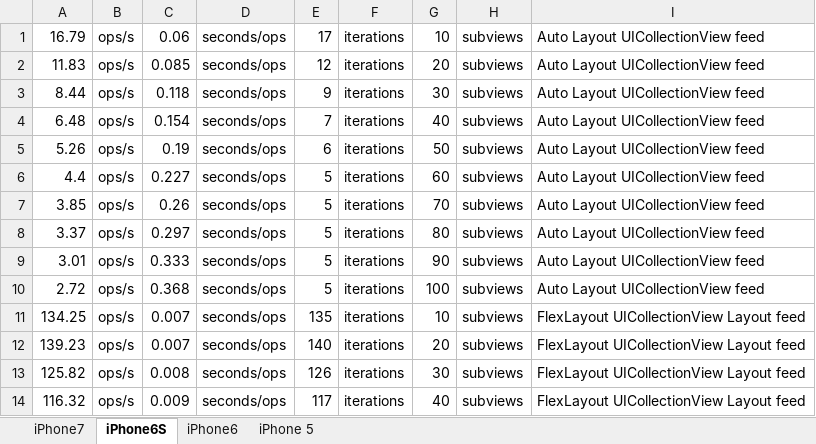
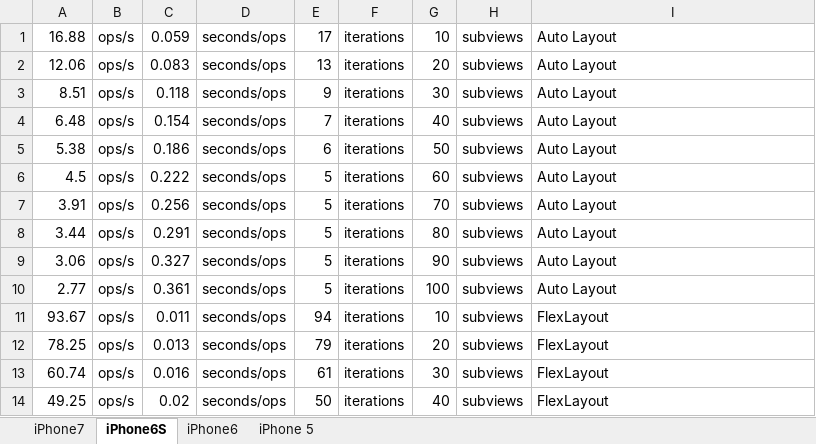
Before and after one commit to layoutBox/LayoutFrameworkBenchmark, an Excel workbook: docs_markdown/benchmark.xlsx, sheet iPhone6S, drawn as a sheet; only a part is shown; values as stored, in another font and other column widths than the file's, no borders; charts and pictures not drawn; the diff covers the shown part only; the diff names each change by its address in the sheet, - before the commit and + after, or states it on an @@ line.

Commit message:
Update benchmark charts

```diff
--- a/docs_markdown/benchmark.xlsx (sheet iPhone6S)
+++ b/docs_markdown/benchmark.xlsx (sheet iPhone6S)
-A1: 16.79
+A1: 16.88
-C1: 0.06
+C1: 0.059
-I1:I10: Auto Layout UICollectionView feed
+I1:I10: Auto Layout
-A2: 11.83
+A2: 12.06
-C2: 0.085
+C2: 0.083
-E2: 12
+E2: 13
-A3: 8.44
+A3: 8.51
-A5: 5.26
+A5: 5.38
-C5: 0.19
+C5: 0.186
-A6: 4.4
+A6: 4.5
-C6: 0.227
+C6: 0.222
-A7: 3.85
+A7: 3.91
-C7: 0.26
+C7: 0.256
-A8: 3.37
+A8: 3.44
-C8: 0.297
+C8: 0.291
-A9: 3.01
+A9: 3.06
-C9: 0.333
+C9: 0.327
-A10: 2.72
+A10: 2.77
-C10: 0.368
+C10: 0.361
-A11: 134.25
+A11: 93.67
-C11: 0.007
+C11: 0.011
-E11: 135
+E11: 94
-I11:I14: FlexLayout UICollectionView Layout feed
+I11:I14: FlexLayout
-A12: 139.23
+A12: 78.25
-C12: 0.007
+C12: 0.013
-E12: 140
+E12: 79
-A13: 125.82
+A13: 60.74
-C13: 0.008
+C13: 0.016
-E13: 126
+E13: 61
-A14: 116.32
+A14: 49.25
-C14: 0.009
+C14: 0.02
-E14: 117
+E14: 50
```
Also changed, not shown: 142 edited cells elsewhere in this sheet, charts or pictures, 2 other files.
